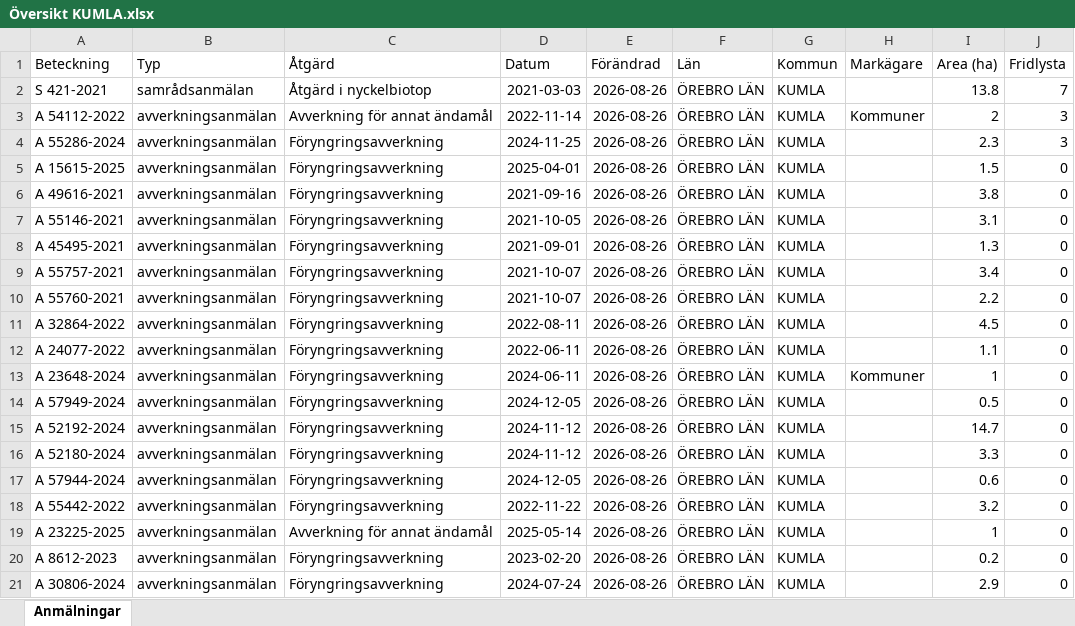
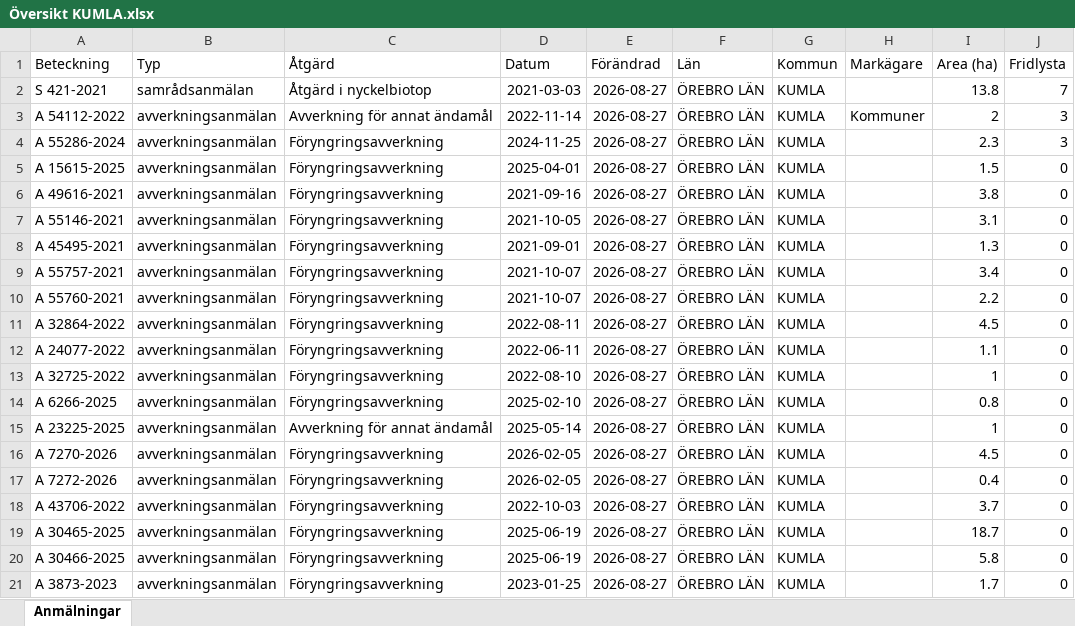
Before and after one commit to klasma/Logging_1881, an Excel workbook: Översikt KUMLA.xlsx, sheet Anmälningar, drawn as a sheet; only a part is shown; values as stored, in another font and other column widths than the file's, no borders; the diff covers the shown part only; the diff names each change by its address in the sheet, - before the commit and + after, or states it on an @@ line.

```diff
--- a/Översikt KUMLA.xlsx (sheet Anmälningar)
+++ b/Översikt KUMLA.xlsx (sheet Anmälningar)
-E2:E21 (Förändrad): 2026-08-26
+E2:E21 (Förändrad): 2026-08-27
-A13 (Beteckning): A 23648-2024
+A13 (Beteckning): A 32725-2022
-D13 (Datum): 2024-06-11
+D13 (Datum): 2022-08-10
-H13 (Markägare): Kommuner
+H13 (Markägare): (empty)
-A14 (Beteckning): A 57949-2024
+A14 (Beteckning): A 6266-2025
-D14 (Datum): 2024-12-05
+D14 (Datum): 2025-02-10
-I14 (Area (ha)): 0.5
+I14 (Area (ha)): 0.8
-A15 (Beteckning): A 52192-2024
+A15 (Beteckning): A 23225-2025
-C15 (Åtgärd): Föryngringsavverkning
+C15 (Åtgärd): Avverkning för annat ändamål
-D15 (Datum): 2024-11-12
+D15 (Datum): 2025-05-14
-I15 (Area (ha)): 14.7
+I15 (Area (ha)): 1
-A16 (Beteckning): A 52180-2024
+A16 (Beteckning): A 7270-2026
-D16 (Datum): 2024-11-12
+D16 (Datum): 2026-02-05
-I16 (Area (ha)): 3.3
+I16 (Area (ha)): 4.5
-A17 (Beteckning): A 57944-2024
+A17 (Beteckning): A 7272-2026
-D17 (Datum): 2024-12-05
+D17 (Datum): 2026-02-05
-I17 (Area (ha)): 0.6
+I17 (Area (ha)): 0.4
-A18 (Beteckning): A 55442-2022
+A18 (Beteckning): A 43706-2022
-D18 (Datum): 2022-11-22
+D18 (Datum): 2022-10-03
-I18 (Area (ha)): 3.2
+I18 (Area (ha)): 3.7
-A19 (Beteckning): A 23225-2025
+A19 (Beteckning): A 30465-2025
-C19 (Åtgärd): Avverkning för annat ändamål
+C19 (Åtgärd): Föryngringsavverkning
-D19 (Datum): 2025-05-14
+D19 (Datum): 2025-06-19
-I19 (Area (ha)): 1
+I19 (Area (ha)): 18.7
-A20 (Beteckning): A 8612-2023
+A20 (Beteckning): A 30466-2025
-D20 (Datum): 2023-02-20
+D20 (Datum): 2025-06-19
-I20 (Area (ha)): 0.2
+I20 (Area (ha)): 5.8
-A21 (Beteckning): A 30806-2024
+A21 (Beteckning): A 3873-2023
-D21 (Datum): 2024-07-24
+D21 (Datum): 2023-01-25
-I21 (Area (ha)): 2.9
+I21 (Area (ha)): 1.7
```
Also changed, not shown: 245 edited cells elsewhere in this sheet, artfynd/A 15615-2025 artfynd.xlsx, artfynd/A 54112-2022 artfynd.xlsx, 22 other files.
